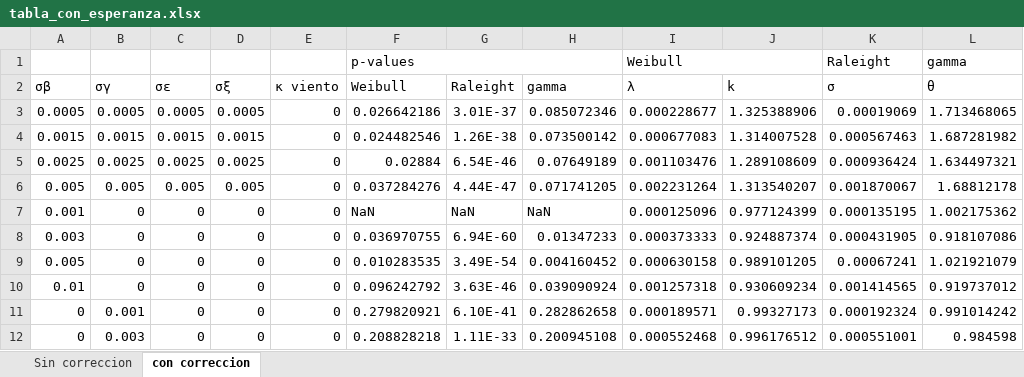
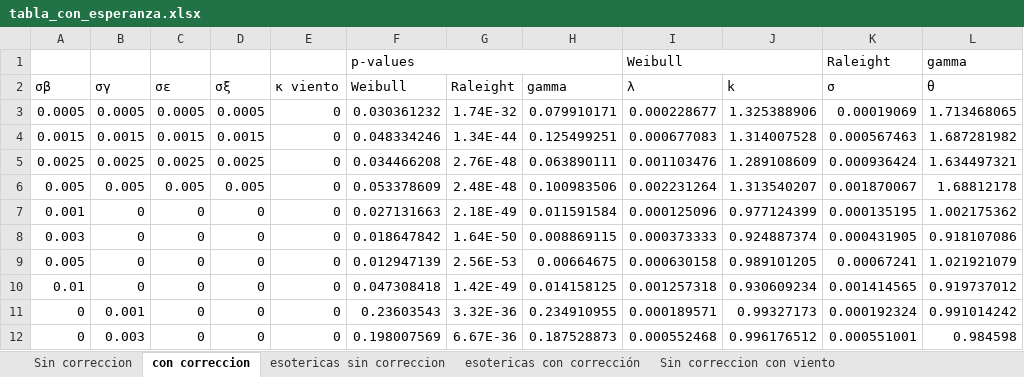
Before and after one commit to juliowaissman/heliostatos, an Excel workbook: campos_info/tabla_con_esperanza.xlsx, sheet con correccion, drawn as a sheet; only a part is shown; values as stored, in another font and other column widths than the file's, no cell formats; the diff covers the shown part only; the diff names each change by its address in the sheet, - before the commit and + after, or states it on an @@ line.

```diff
--- a/campos_info/tabla_con_esperanza.xlsx (sheet con correccion)
+++ b/campos_info/tabla_con_esperanza.xlsx (sheet con correccion)
+sheet tab: esotericas sin correccion
+sheet tab: esotericas con corrección
+sheet tab: Sin correccion con viento
-F3 (Weibull): 0.026642186
+F3 (Weibull): 0.030361232
-G3 (Raleight): 3.01E-37
+G3 (Raleight): 1.74E-32
-H3 (gamma): 0.085072346
+H3 (gamma): 0.079910171
-F4 (Weibull): 0.024482546
+F4 (Weibull): 0.048334246
-G4 (Raleight): 1.26E-38
+G4 (Raleight): 1.34E-44
-H4 (gamma): 0.073500142
+H4 (gamma): 0.125499251
-F5 (Weibull): 0.02884
+F5 (Weibull): 0.034466208
-G5 (Raleight): 6.54E-46
+G5 (Raleight): 2.76E-48
-H5 (gamma): 0.07649189
+H5 (gamma): 0.063890111
-F6 (Weibull): 0.037284276
+F6 (Weibull): 0.053378609
-G6 (Raleight): 4.44E-47
+G6 (Raleight): 2.48E-48
-H6 (gamma): 0.071741205
+H6 (gamma): 0.100983506
-F7 (Weibull): NaN
+F7 (Weibull): 0.027131663
-G7 (Raleight): NaN
+G7 (Raleight): 2.18E-49
-H7 (gamma): NaN
+H7 (gamma): 0.011591584
-F8 (Weibull): 0.036970755
+F8 (Weibull): 0.018647842
-G8 (Raleight): 6.94E-60
+G8 (Raleight): 1.64E-50
-H8 (gamma): 0.01347233
+H8 (gamma): 0.008869115
-F9 (Weibull): 0.010283535
+F9 (Weibull): 0.012947139
-G9 (Raleight): 3.49E-54
+G9 (Raleight): 2.56E-53
-H9 (gamma): 0.004160452
+H9 (gamma): 0.00664675
-F10 (Weibull): 0.096242792
+F10 (Weibull): 0.047308418
-G10 (Raleight): 3.63E-46
+G10 (Raleight): 1.42E-49
-H10 (gamma): 0.039090924
+H10 (gamma): 0.014158125
-F11 (Weibull): 0.279820921
+F11 (Weibull): 0.23603543
-G11 (Raleight): 6.10E-41
+G11 (Raleight): 3.32E-36
-H11 (gamma): 0.282862658
+H11 (gamma): 0.234910955
-F12 (Weibull): 0.208828218
+F12 (Weibull): 0.198007569
-G12 (Raleight): 1.11E-33
+G12 (Raleight): 6.67E-36
-H12 (gamma): 0.200945108
+H12 (gamma): 0.187528873
```
Also changed, not shown: 4 added rows and 30 edited cells elsewhere in this sheet, sheet Sin correccion, other sheet tabs, cell formats, charts or pictures, 6 other files.
